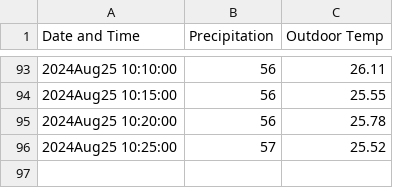
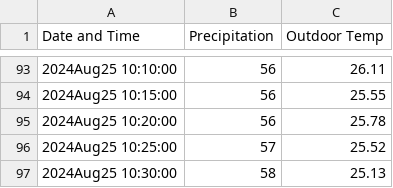
Before and after one commit to symbrosia-co/Symbrosia-Controller, a CSV file: MBMon/logs/Weather20240825.csv, drawn as a sheet; only a part is shown, gaps mark what is left out.

```diff
--- a/MBMon/logs/Weather20240825.csv
+++ b/MBMon/logs/Weather20240825.csv
@@ -96 +96,2 @@ Date and Time, Precipitation, Outdoor Temp
 2024Aug25 10:25:00,       57,    25.52
+2024Aug25 10:30:00,       58,    25.13
```
Also changed, not shown: 3 other files.
